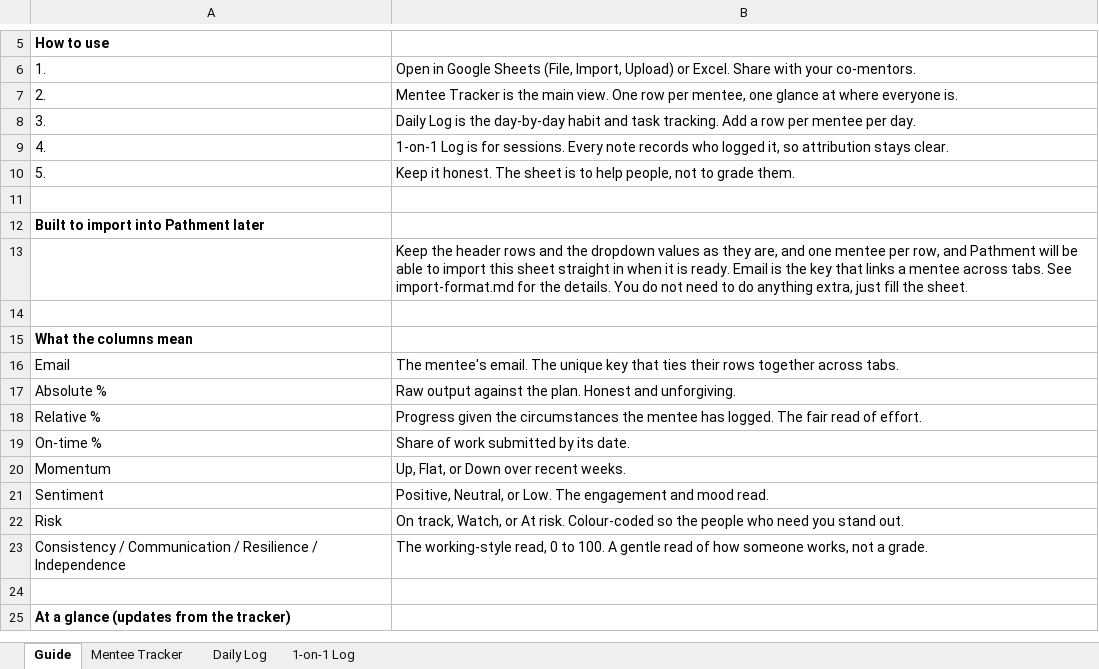
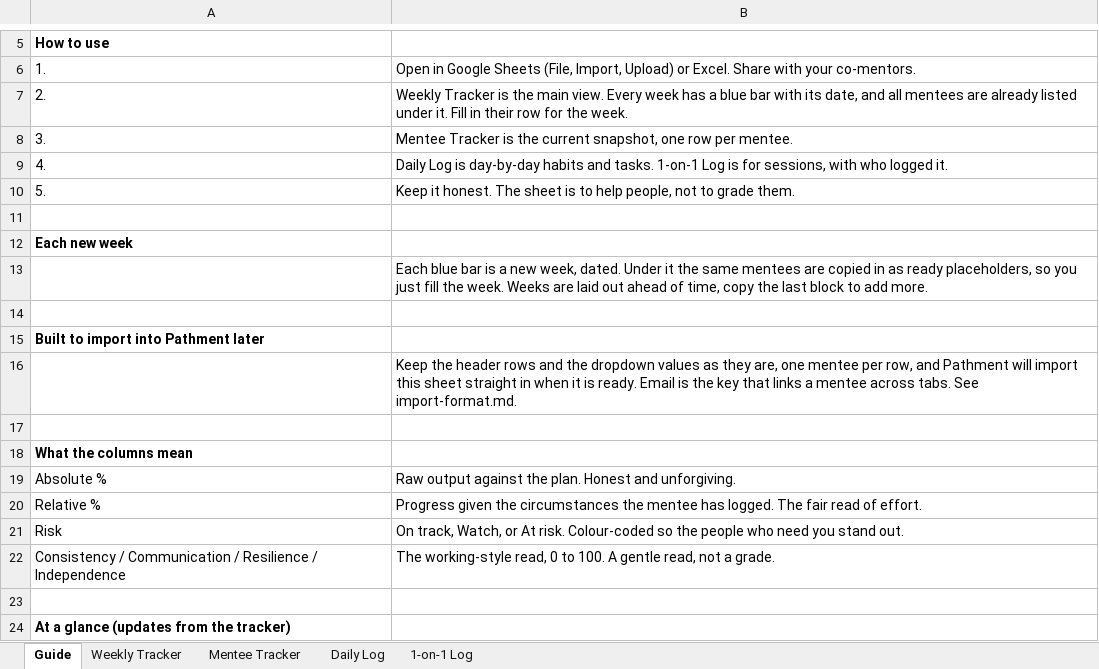
Before and after one commit to pathment/pathment, an Excel workbook: mentor-tracking-sheet/Dev Weekend - Mentee Tracker.xlsx, sheet Guide, drawn as a sheet; only a part is shown, gaps mark what is left out; values as stored, in another font and other column widths than the file's, no borders; removed rows and columns are numbered as before the commit, all else as after; the diff names each change by its address in the sheet, - before the commit and + after, or states it on an @@ line.

```diff
--- a/mentor-tracking-sheet/Dev Weekend - Mentee Tracker.xlsx (sheet Guide)
+++ b/mentor-tracking-sheet/Dev Weekend - Mentee Tracker.xlsx (sheet Guide)
+sheet tab: Weekly Tracker
-B7: Mentee Tracker is the main view. One row per mentee, one glance at where everyone is.
+B7: Weekly Tracker is the main view. Every week has a blue bar with its date, and all mentees are already listed under it. Fill in their row for the week.
-B8: Daily Log is the day-by-day habit and task tracking. Add a row per mentee per day.
+B8: Mentee Tracker is the current snapshot, one row per mentee.
-B9: 1-on-1 Log is for sessions. Every note records who logged it, so attribution stays clear.
+B9: Daily Log is day-by-day habits and tasks. 1-on-1 Log is for sessions, with who logged it.
+row 12: Each new week
+row 13:  | Each blue bar is a new week, dated. Under it the same mentees are copied in as ready placeholders, so you just fill the week. Weeks are laid out ahead of time, copy the last block to add more.
+row 14: (empty)
-B16: …they are, and one mentee per row, and Pathment will be able to import this sheet straight in when it is ready. Email is the key that links a mentee across tabs. See import-format.md for the details. You do not need to do anything extra, just fill the sheet.
+B16: …they are, one mentee per row, and Pathment will import this sheet straight in when it is ready. Email is the key that links a mentee across tabs. See import-format.md.
-row 16: Email | The mentee's email. The unique key that ties their rows together across tabs.
-row 19: On-time % | Share of work submitted by its date.
-row 20: Momentum | Up, Flat, or Down over recent weeks.
-row 21: Sentiment | Positive, Neutral, or Low. The engagement and mood read.
-B22: …A gentle read of how someone works, not a…
+B22: …A gentle read, not a…
```
Also changed, not shown: sheet Daily Log, sheet 1-on-1 Log, 3 other files.
